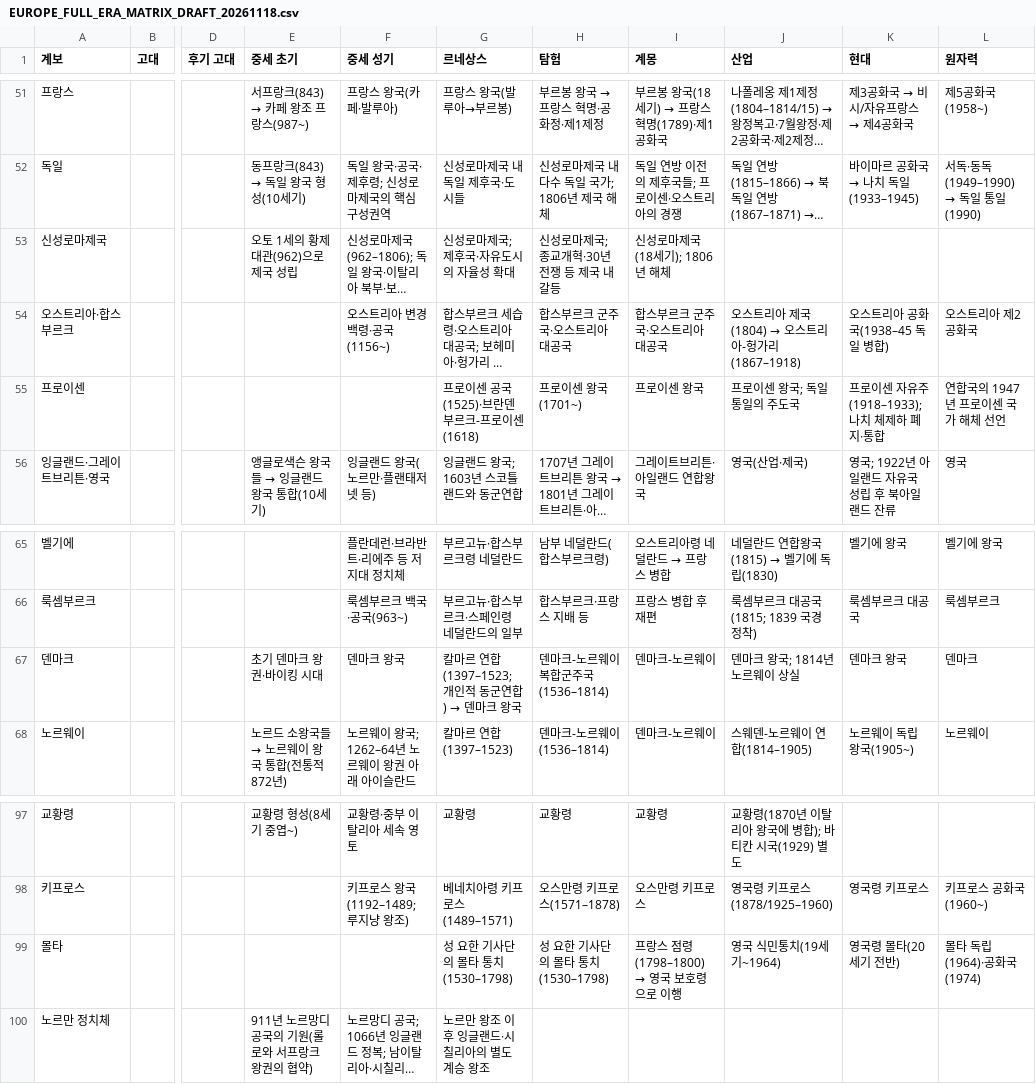
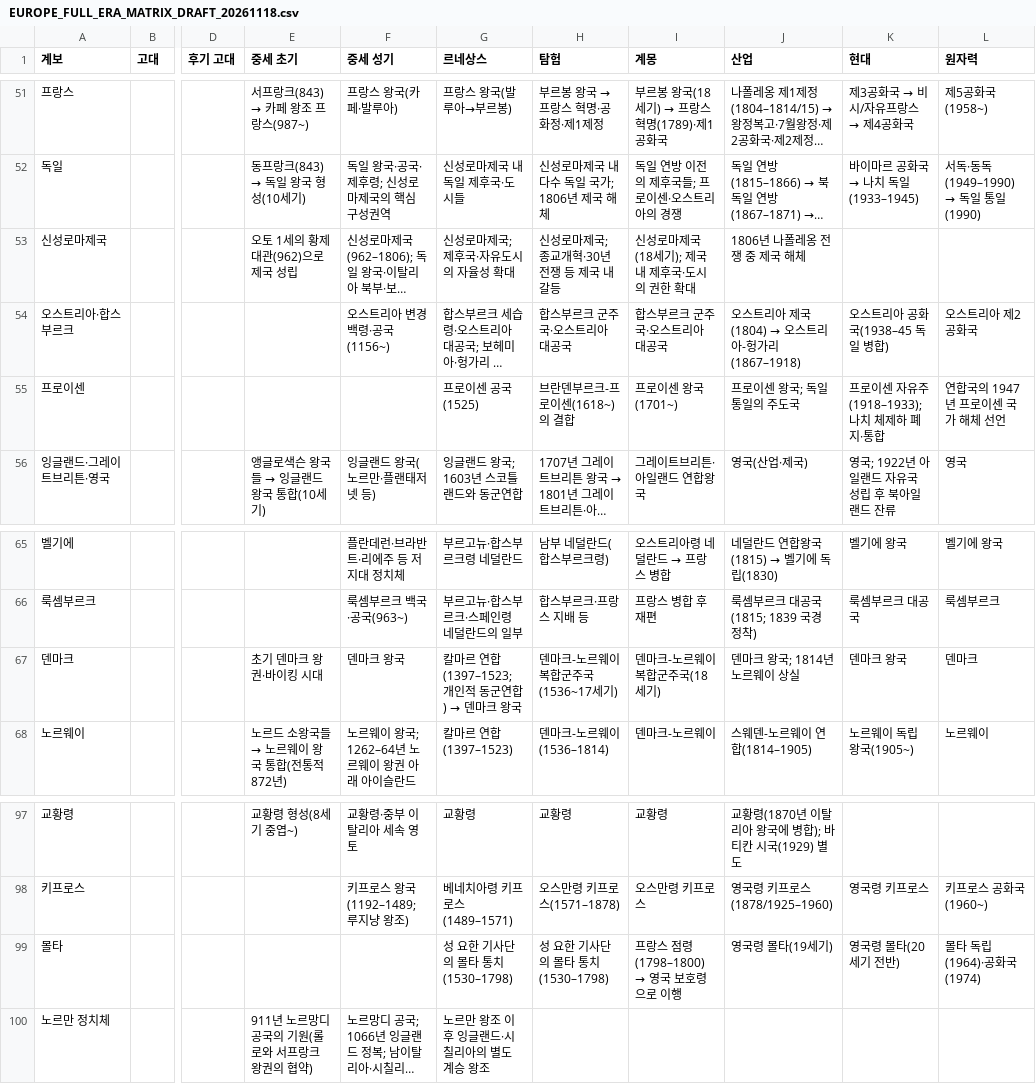
Before and after one commit to physical-geogrpahy-forever/academic_food_chain, a CSV file: civilizations/EUROPE_FULL_ERA_MATRIX_DRAFT_20261118.csv, drawn as a sheet; only a part is shown, gaps mark what is left out; long unchanged cells end in …; the diff names each change by its address in the sheet, - before the commit and + after, or states it on an @@ line.

Commit message:
fix(civilizations): correct 1806 HRE dissolution, Prussian state chronology and Malta/Danish-Norwegian era boundaries

```diff
--- a/civilizations/EUROPE_FULL_ERA_MATRIX_DRAFT_20261118.csv
+++ b/civilizations/EUROPE_FULL_ERA_MATRIX_DRAFT_20261118.csv
-I53 (계몽): 신성로마제국(18세기); 1806년 해체
+I53 (계몽): 신성로마제국(18세기); 제국 내 제후국·도시의 권한 확대
-J53 (산업): (empty)
+J53 (산업): 1806년 나폴레옹 전쟁 중 제국 해체
-G55 (르네상스): 프로이센 공국(1525)·브란덴부르크-프로이센(1618)
+G55 (르네상스): 프로이센 공국(1525)
-H55 (탐험): 프로이센 왕국(1701~)
+H55 (탐험): 브란덴부르크-프로이센(1618~)의 결합
-I55 (계몽): 프로이센 왕국
+I55 (계몽): 프로이센 왕국(1701~)
-H67 (탐험): 덴마크-노르웨이 복합군주국(1536–1814)
+H67 (탐험): 덴마크-노르웨이 복합군주국(1536~17세기)
-I67 (계몽): 덴마크-노르웨이
+I67 (계몽): 덴마크-노르웨이 복합군주국(18세기)
-J99 (산업): 영국 식민통치(19세기~1964)
+J99 (산업): 영국령 몰타(19세기)
```
